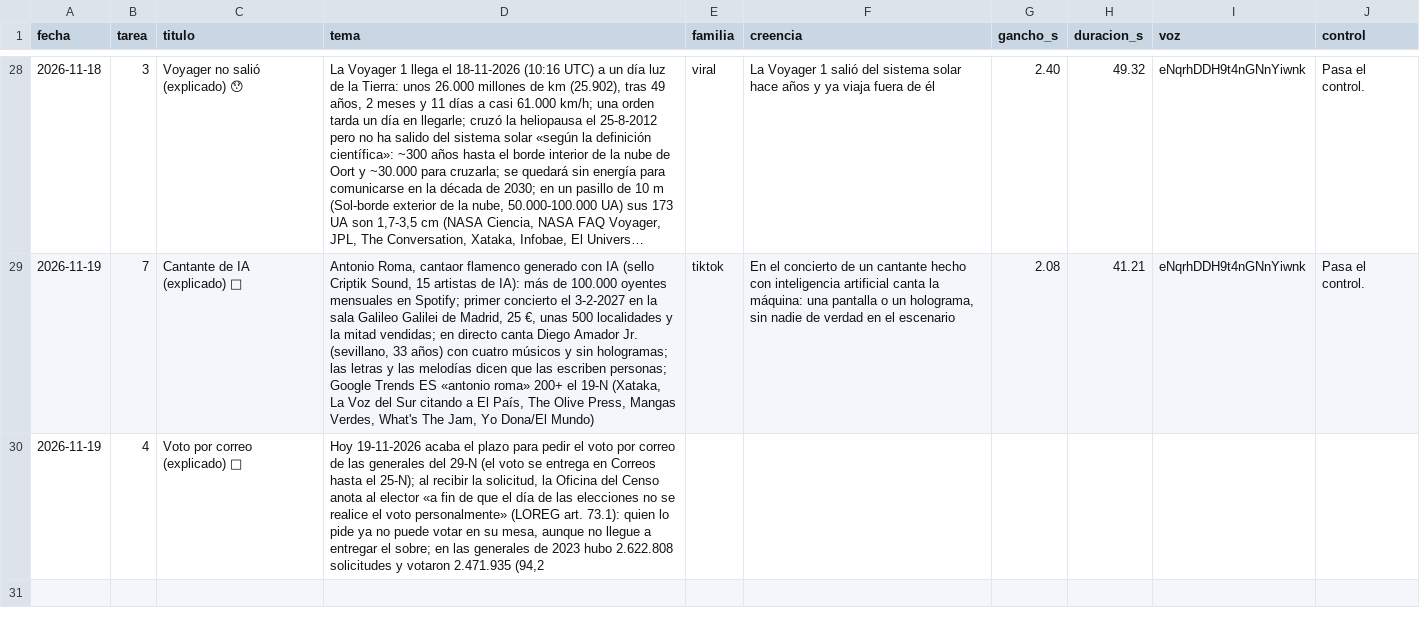
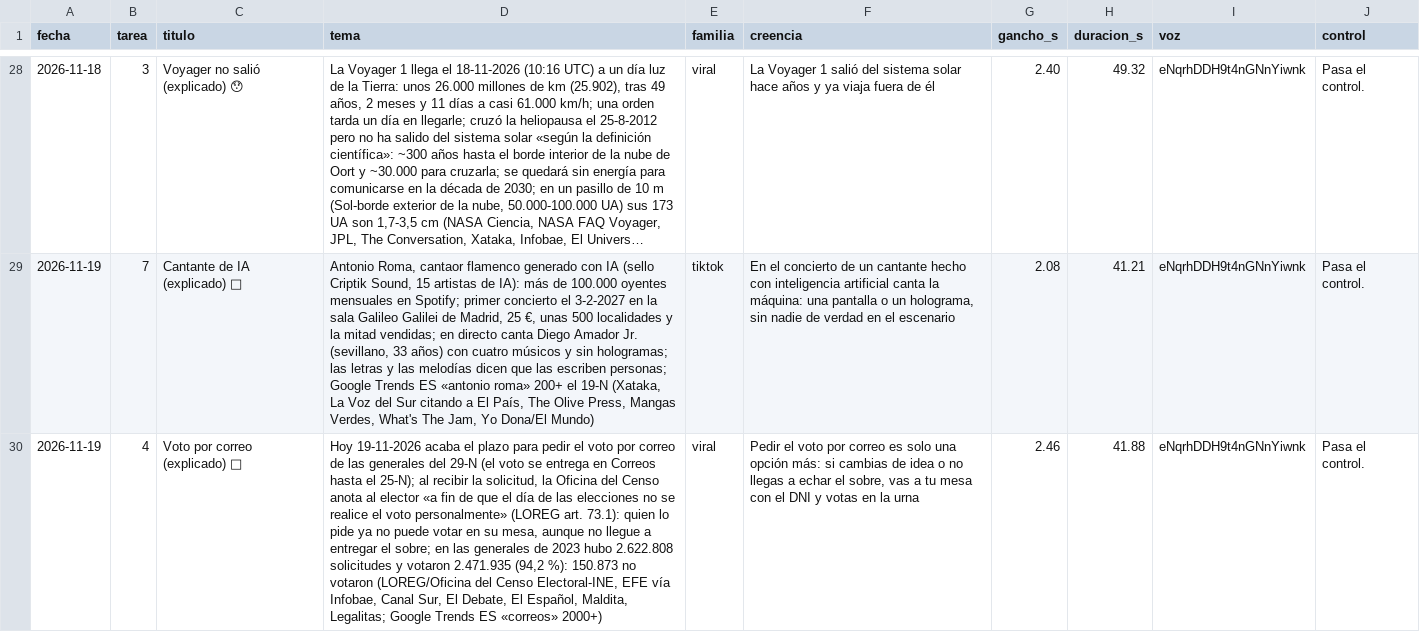
Before and after one commit to amaliogigu/reels-publicos, a TSV file: control.tsv, drawn as a sheet; only a part is shown, gaps mark what is left out; long unchanged cells end in …; the diff names each change by its address in the sheet, - before the commit and + after, or states it on an @@ line.

```diff
--- a/control.tsv
+++ b/control.tsv
-D30 (tema): …2.471.935 (94,2
+D30 (tema): …2.471.935 (94,2 %): 150.873 no votaron (LOREG/Oficina del Censo Electoral-INE, EFE vía Infobae, Canal Sur, El Debate, El Español, Maldita, Legalitas; Google Trends ES «correos» 2000+)
-E30 (familia): (empty)
+E30 (familia): viral
-F30 (creencia): (empty)
+F30 (creencia): Pedir el voto por correo es solo una opción más: si cambias de idea o no llegas a echar el sobre, vas a tu mesa con el DNI y votas en la urna
-G30 (gancho_s): (empty)
+G30 (gancho_s): 2.46
-H30 (duracion_s): (empty)
+H30 (duracion_s): 41.88
-I30 (voz): (empty)
+I30 (voz): eNqrhDDH9t4nGNnYiwnk
-J30 (control): (empty)
+J30 (control): Pasa el control.
```
